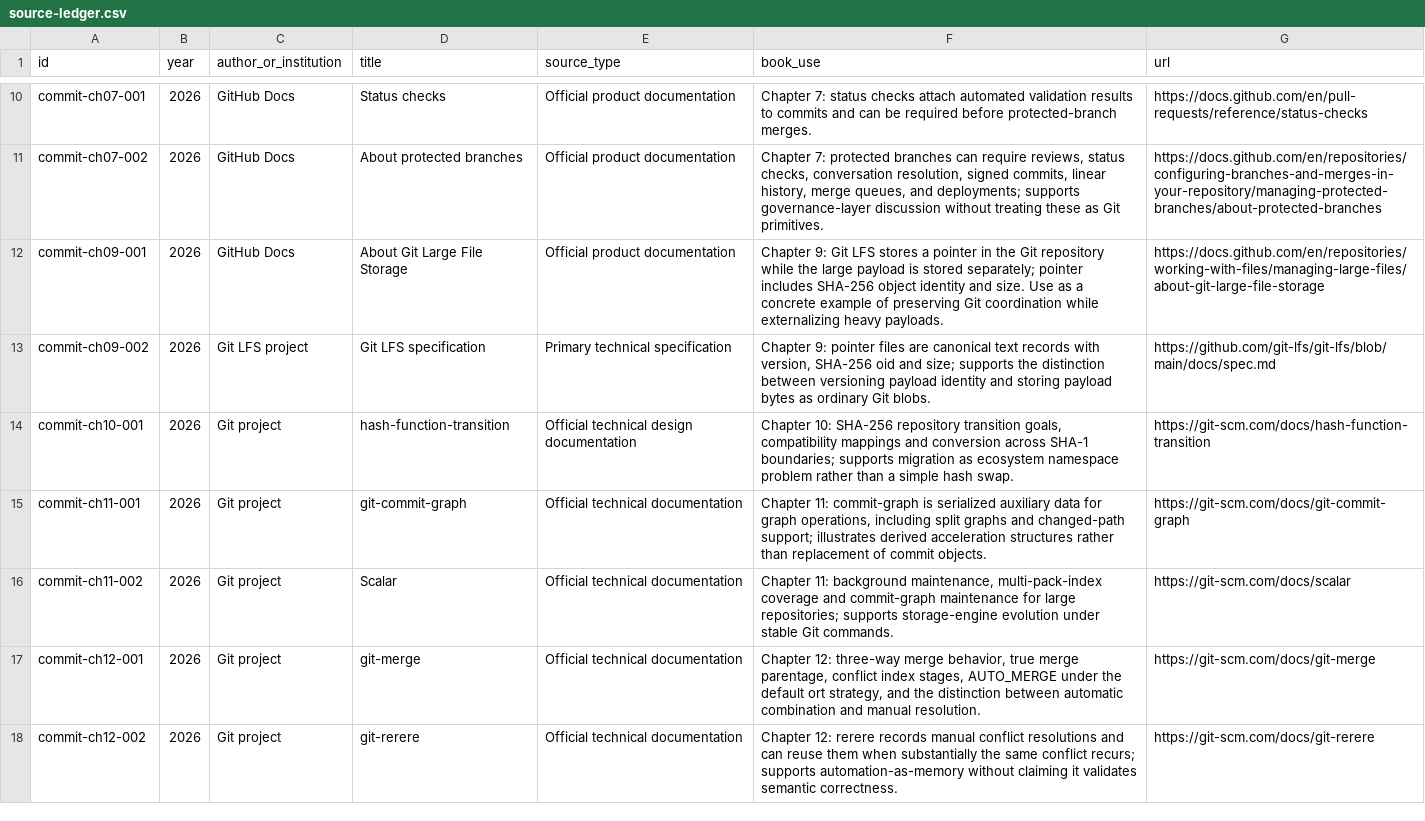
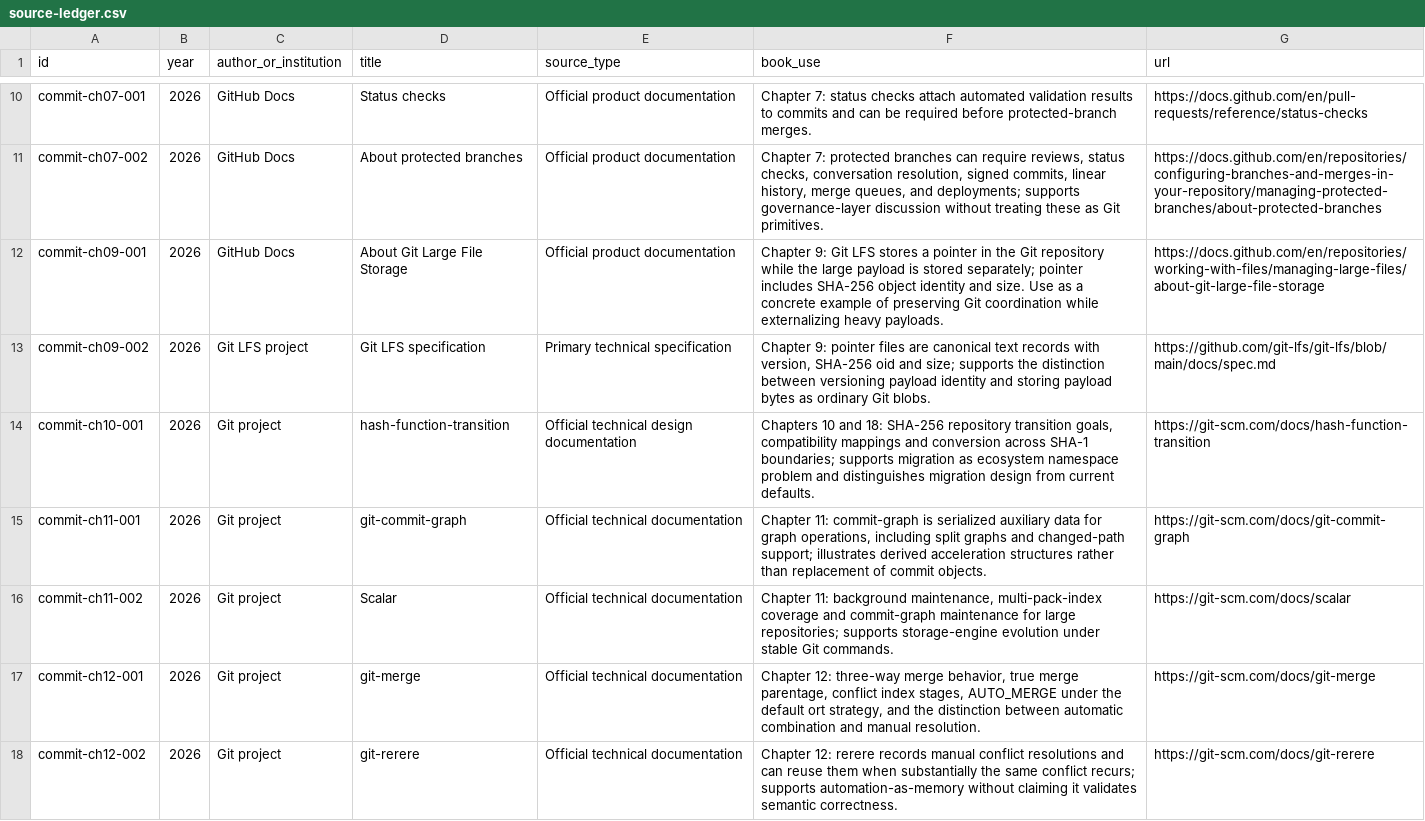
Before and after one commit to Svyable/desk, a CSV file: books/commit/research/source-ledger.csv, drawn as a sheet; only a part is shown, gaps mark what is left out; the diff covers the shown part only.

```diff
--- a/books/commit/research/source-ledger.csv
+++ b/books/commit/research/source-ledger.csv
@@ -13,3 +13,3 @@ commit-ch09-001,2026,GitHub Docs,"About Git Large File Storage",Official product
 commit-ch09-002,2026,Git LFS project,"Git LFS specification",Primary technical specification,"Chapter 9: pointer files are canonical text records with version, SHA-256 oid and size; supports the distinction between versioning payload identity and storing payload bytes as ordinary Git blobs.",https://github.com/git-lfs/git-lfs/blob/main/docs/spec.md
-commit-ch10-001,2026,Git project,"hash-function-transition",Official technical design documentation,"Chapter 10: SHA-256 repository transition goals, compatibility mappings and conversion across SHA-1 boundaries; supports migration as ecosystem namespace problem rather than a simple hash swap.",https://git-scm.com/docs/hash-function-transition
+commit-ch10-001,2026,Git project,"hash-function-transition",Official technical design documentation,"Chapters 10 and 18: SHA-256 repository transition goals, compatibility mappings and conversion across SHA-1 boundaries; supports migration as ecosystem namespace problem and distinguishes migration design from current defaults.",https://git-scm.com/docs/hash-function-transition
 commit-ch11-001,2026,Git project,"git-commit-graph",Official technical documentation,"Chapter 11: commit-graph is serialized auxiliary data for graph operations, including split graphs and changed-path support; illustrates derived acceleration structures rather than replacement of commit objects.",https://git-scm.com/docs/git-commit-graph
```
Also changed, not shown: 3 removed rows and 3 edited cells elsewhere in this file.
